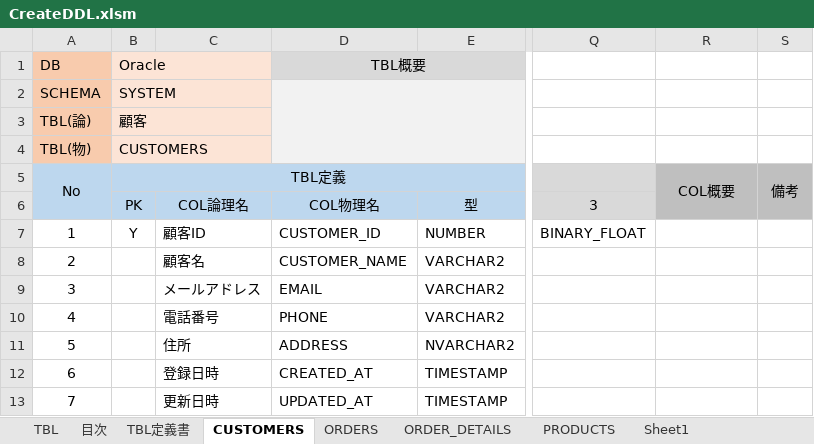
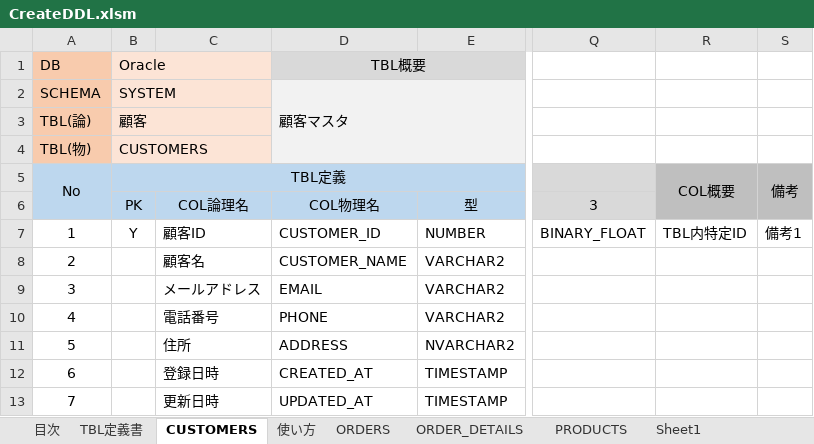
Before and after one commit to mevius02/tool, an Excel workbook: MCR/CreateDDL/CreateDDL.xlsm, sheet CUSTOMERS, drawn as a sheet; only a part is shown, gaps mark what is left out; values as stored, in another font and other column widths than the file's, no borders; charts and pictures and conditional formats not drawn; the diff names each change by its address in the sheet, - before the commit and + after, or states it on an @@ line.

```diff
--- a/MCR/CreateDDL/CreateDDL.xlsm (sheet CUSTOMERS)
+++ b/MCR/CreateDDL/CreateDDL.xlsm (sheet CUSTOMERS)
-sheet tab: TBL
+sheet tab: 使い方
-D2 (COL物理名): (empty)
+D2 (COL物理名): 顧客マスタ
-R7: (empty)
+R7: TBL内特定ID
-S7: (empty)
+S7: 備考1
```
Also changed, not shown: sheet TBL定義書, sheet ORDER_DETAILS, sheet PRODUCTS, sheet ORDERS, sheet 目次, charts or pictures, MCR/CreateSQL/CreateSQL.xlsm, 2 other files.
